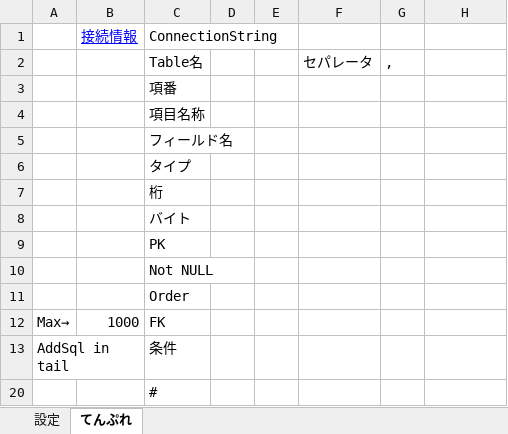
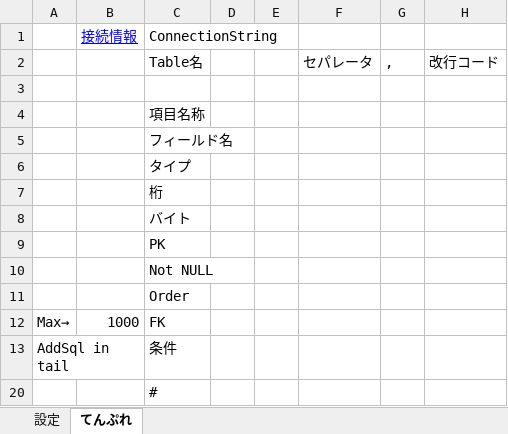
Before and after one commit to axtstar/DbTblExcel, an Excel workbook: template/DBTBL_mysql.xlsm, sheet てんぷれ, drawn as a sheet; values as stored, in another font and other column widths than the file's, no borders; charts and pictures not drawn; the diff names each change by its address in the sheet, - before the commit and + after, or states it on an @@ line.

```diff
--- a/template/DBTBL_mysql.xlsm (sheet てんぷれ)
+++ b/template/DBTBL_mysql.xlsm (sheet てんぷれ)
-H2: (empty)
+H2: 改行コード
-C3 (ConnectionString): 項番
+C3 (ConnectionString): (empty)
```
Also changed, not shown: charts or pictures, template/DBTBL_postgres.xlsm, 5 other files.
